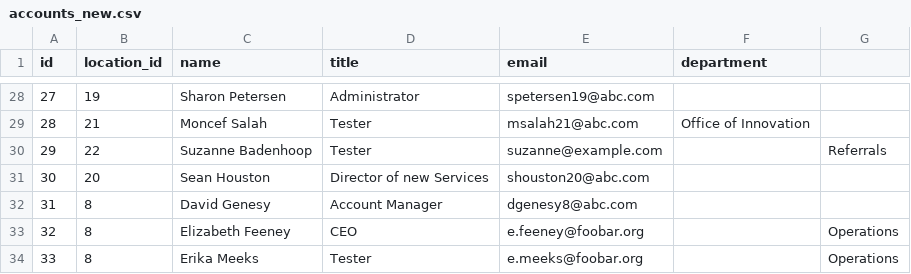
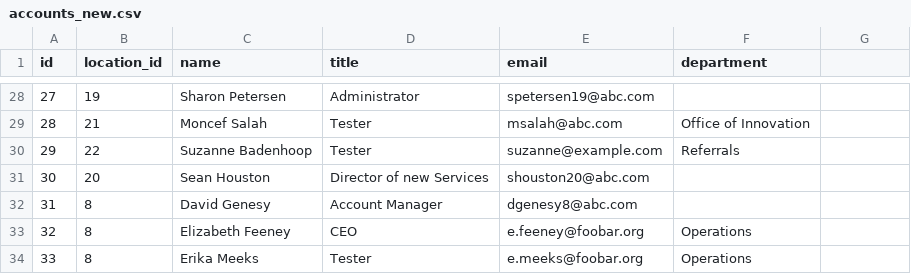
Before and after one commit to sid-brest/bash, a CSV file: exam/data/accounts_new.csv, drawn as a sheet; only a part is shown, gaps mark what is left out; the diff covers the shown part only.

Commit message:
equal emails duplocates correction

```diff
--- a/exam/data/accounts_new.csv
+++ b/exam/data/accounts_new.csv
@@ -29,2 +29,2 @@ id,location_id,name,title,email,department
-28,21,Moncef Salah,Tester,msalah21@abc.com,Office of Innovation
-29,22,Suzanne Badenhoop,Tester,suzanne@example.com,,Referrals
+28,21,Moncef Salah,Tester,msalah@abc.com,Office of Innovation
+29,22,Suzanne Badenhoop,Tester,suzanne@example.com,Referrals
@@ -33,2 +33,2 @@ id,location_id,name,title,email,department
-32,8,Elizabeth Feeney,CEO,e.feeney@foobar.org,,Operations
-33,8,Erika Meeks,Tester,e.meeks@foobar.org,,Operations
+32,8,Elizabeth Feeney,CEO,e.feeney@foobar.org,Operations
+33,8,Erika Meeks,Tester,e.meeks@foobar.org,Operations
```
Also changed, not shown: 21 edited cells elsewhere in this file, 1 other file.
